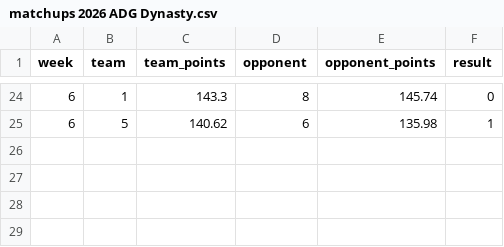
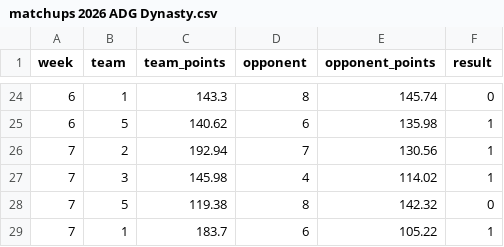
Before and after one commit to jayson-stancil/adg_dynasty_league_power_rankings, a CSV file: data/adg_dynasty/matchups 2026 ADG Dynasty.csv, drawn as a sheet; only a part is shown, gaps mark what is left out; the diff names each change by its address in the sheet, - before the commit and + after, or states it on an @@ line.

```diff
--- a/data/adg_dynasty/matchups 2026 ADG Dynasty.csv
+++ b/data/adg_dynasty/matchups 2026 ADG Dynasty.csv
+row 26: 7 | 2 | 192.94 | 7 | 130.56 | 1
+row 27: 7 | 3 | 145.98 | 4 | 114.02 | 1
+row 28: 7 | 5 | 119.38 | 8 | 142.32 | 0
+row 29: 7 | 1 | 183.7 | 6 | 105.22 | 1
```
Also changed, not shown: data/adg_dynasty/Power Rankings/ADG Dynasty 2026-2027 Points Against.csv, data/adg_dynasty/Simulation/summary_season.csv, 5 other files.
